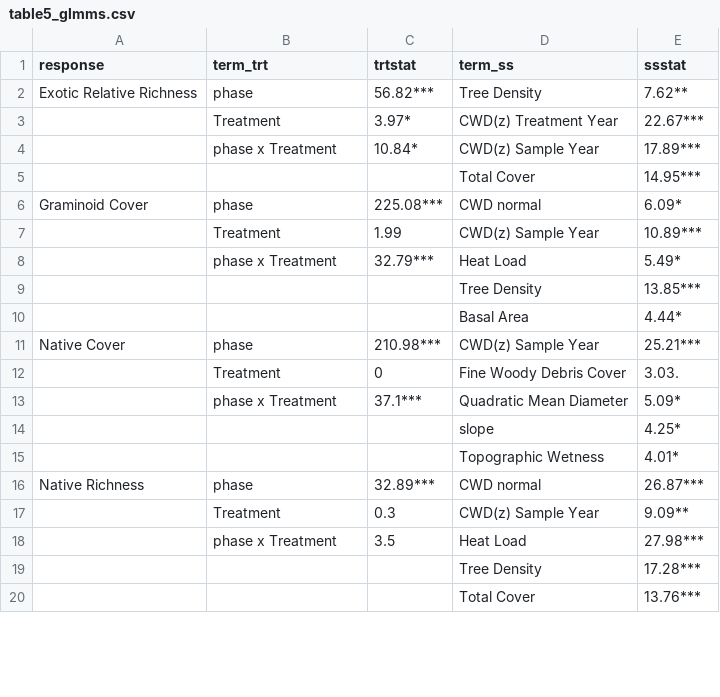
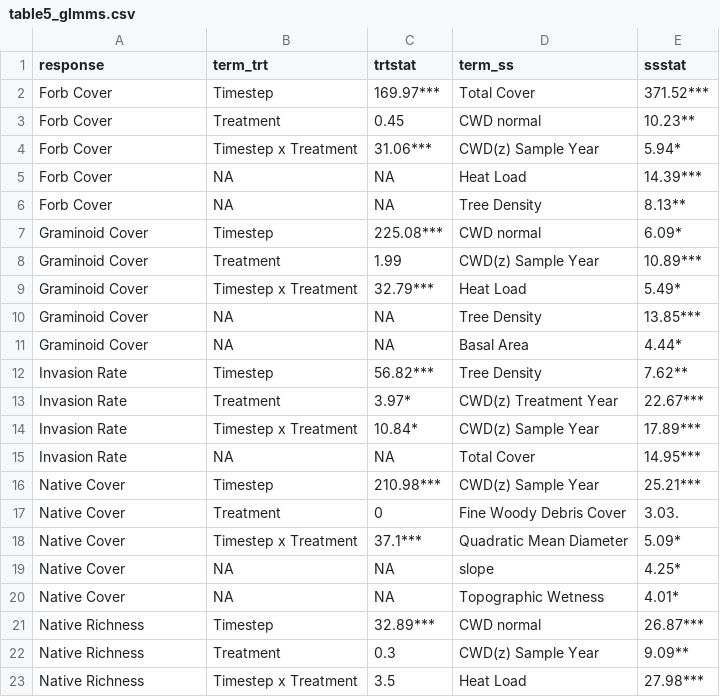
Before and after one commit to admahood/thinned_comms, a CSV file: out/table5_glmms.csv, drawn as a sheet; only a part is shown; the diff covers the shown part only.

```diff
--- a/out/table5_glmms.csv
+++ b/out/table5_glmms.csv
@@ -1,20 +1,23 @@
 response,term_trt,trtstat,term_ss,ssstat
-Exotic Relative Richness,phase,56.82***,Tree Density,7.62**
-,Treatment,3.97*,CWD(z) Treatment Year,22.67***
-,phase x Treatment,10.84*,CWD(z) Sample Year,17.89***
-,,,Total Cover,14.95***
-Graminoid Cover,phase,225.08***,CWD normal,6.09*
-,Treatment,1.99,CWD(z) Sample Year,10.89***
-,phase x Treatment,32.79***,Heat Load,5.49*
-,,,Tree Density,13.85***
-,,,Basal Area,4.44*
-Native Cover,phase,210.98***,CWD(z) Sample Year,25.21***
-,Treatment,0,Fine Woody Debris Cover,3.03.
-,phase x Treatment,37.1***,Quadratic Mean Diameter,5.09*
-,,,slope,4.25*
-,,,Topographic Wetness,4.01*
-Native Richness,phase,32.89***,CWD normal,26.87***
-,Treatment,0.3,CWD(z) Sample Year,9.09**
-,phase x Treatment,3.5,Heat Load,27.98***
-,,,Tree Density,17.28***
-,,,Total Cover,13.76***
+Forb Cover,Timestep,169.97***,Total Cover,371.52***
+Forb Cover,Treatment,0.45,CWD normal,10.23**
+Forb Cover,Timestep x Treatment,31.06***,CWD(z) Sample Year,5.94*
+Forb Cover,NA,NA,Heat Load,14.39***
+Forb Cover,NA,NA,Tree Density,8.13**
+Graminoid Cover,Timestep,225.08***,CWD normal,6.09*
+Graminoid Cover,Treatment,1.99,CWD(z) Sample Year,10.89***
+Graminoid Cover,Timestep x Treatment,32.79***,Heat Load,5.49*
+Graminoid Cover,NA,NA,Tree Density,13.85***
+Graminoid Cover,NA,NA,Basal Area,4.44*
+Invasion Rate,Timestep,56.82***,Tree Density,7.62**
+Invasion Rate,Treatment,3.97*,CWD(z) Treatment Year,22.67***
+Invasion Rate,Timestep x Treatment,10.84*,CWD(z) Sample Year,17.89***
+Invasion Rate,NA,NA,Total Cover,14.95***
+Native Cover,Timestep,210.98***,CWD(z) Sample Year,25.21***
+Native Cover,Treatment,0,Fine Woody Debris Cover,3.03.
+Native Cover,Timestep x Treatment,37.1***,Quadratic Mean Diameter,5.09*
+Native Cover,NA,NA,slope,4.25*
+Native Cover,NA,NA,Topographic Wetness,4.01*
+Native Richness,Timestep,32.89***,CWD normal,26.87***
+Native Richness,Treatment,0.3,CWD(z) Sample Year,9.09**
+Native Richness,Timestep x Treatment,3.5,Heat Load,27.98***
```
Also changed, not shown: 3 added rows, 1 removed row and 4 edited cells elsewhere in this file, out/table1_stand_emms.csv, out/table_2_emms.csv, 10 other files.
